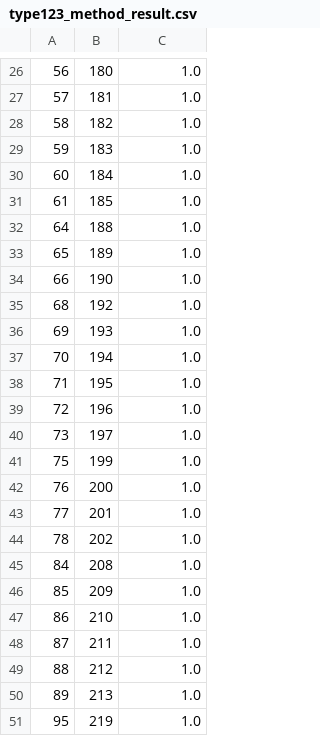
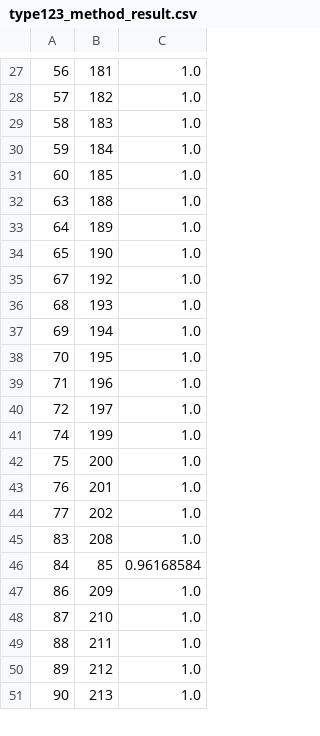
Before and after one commit to Keyon-2580/multi-dependency, a CSV file: src/main/resources/clone/file/multiple-fan/cpp/result/type123_method_result.csv, drawn as a sheet; only a part is shown, gaps mark what is left out; the diff covers the shown part only.

```diff
--- a/src/main/resources/clone/file/multiple-fan/cpp/result/type123_method_result.csv
+++ b/src/main/resources/clone/file/multiple-fan/cpp/result/type123_method_result.csv
@@ -26,26 +27,25 @@
-56,180,1.0
-57,181,1.0
-58,182,1.0
-59,183,1.0
-60,184,1.0
-61,185,1.0
-64,188,1.0
-65,189,1.0
-66,190,1.0
-68,192,1.0
-69,193,1.0
-70,194,1.0
-71,195,1.0
-72,196,1.0
-73,197,1.0
-75,199,1.0
-76,200,1.0
-77,201,1.0
-78,202,1.0
-84,208,1.0
-85,209,1.0
-86,210,1.0
-87,211,1.0
-88,212,1.0
-89,213,1.0
-95,219,1.0
+56,181,1.0
+57,182,1.0
+58,183,1.0
+59,184,1.0
+60,185,1.0
+63,188,1.0
+64,189,1.0
+65,190,1.0
+67,192,1.0
+68,193,1.0
+69,194,1.0
+70,195,1.0
+71,196,1.0
+72,197,1.0
+74,199,1.0
+75,200,1.0
+76,201,1.0
+77,202,1.0
+83,208,1.0
+84,85,0.96168584
+86,209,1.0
+87,210,1.0
+88,211,1.0
+89,212,1.0
+90,213,1.0
```
Also changed, not shown: 12 added rows, 10 removed rows and 36 edited cells elsewhere in this file, src/main/resources/clone/file/multiple-fan/cpp/similarity.csv, src/main/resources/clone/function/multiple-fan/cpp/result/MeasureIndex.csv, 11 other files.
